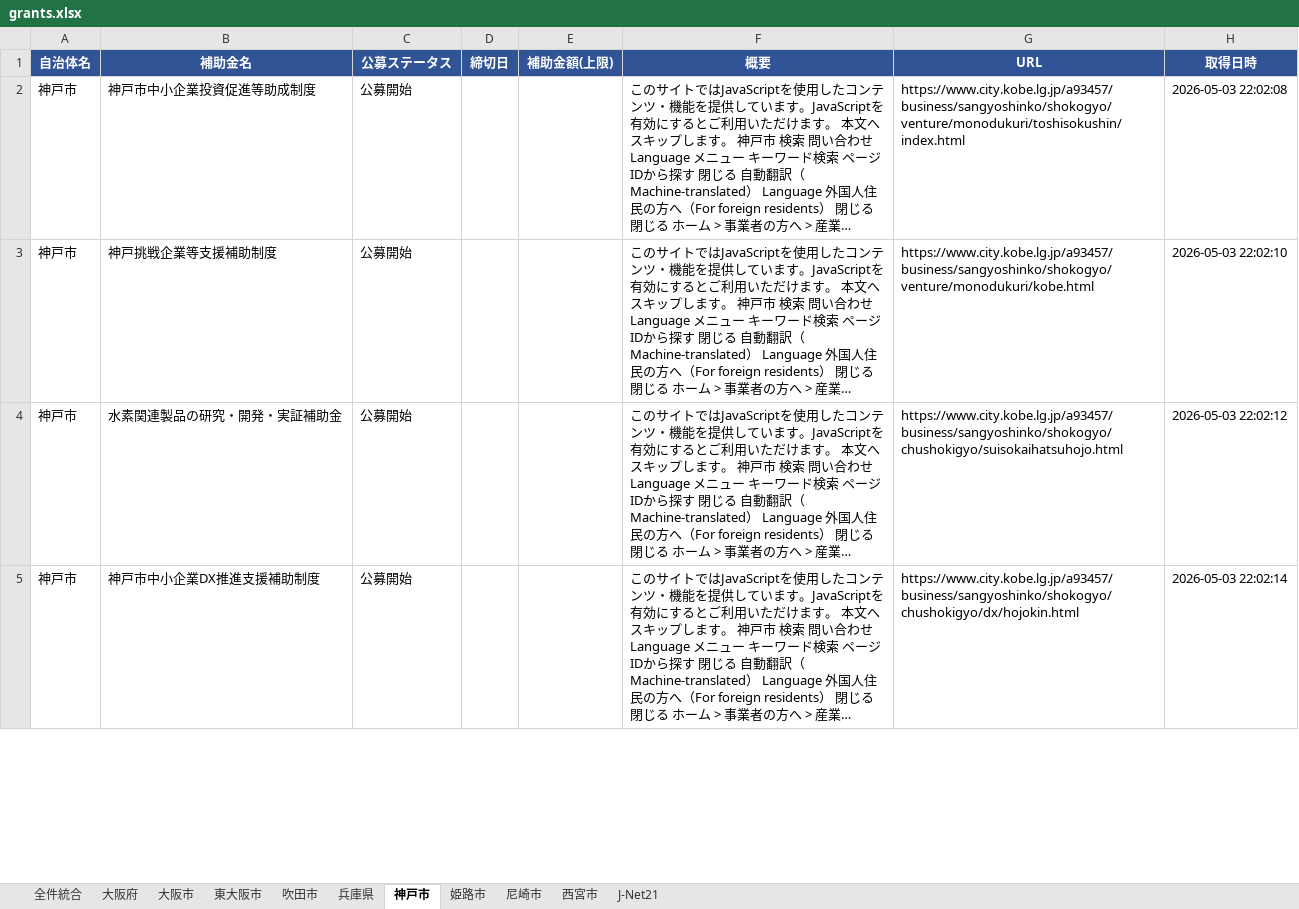
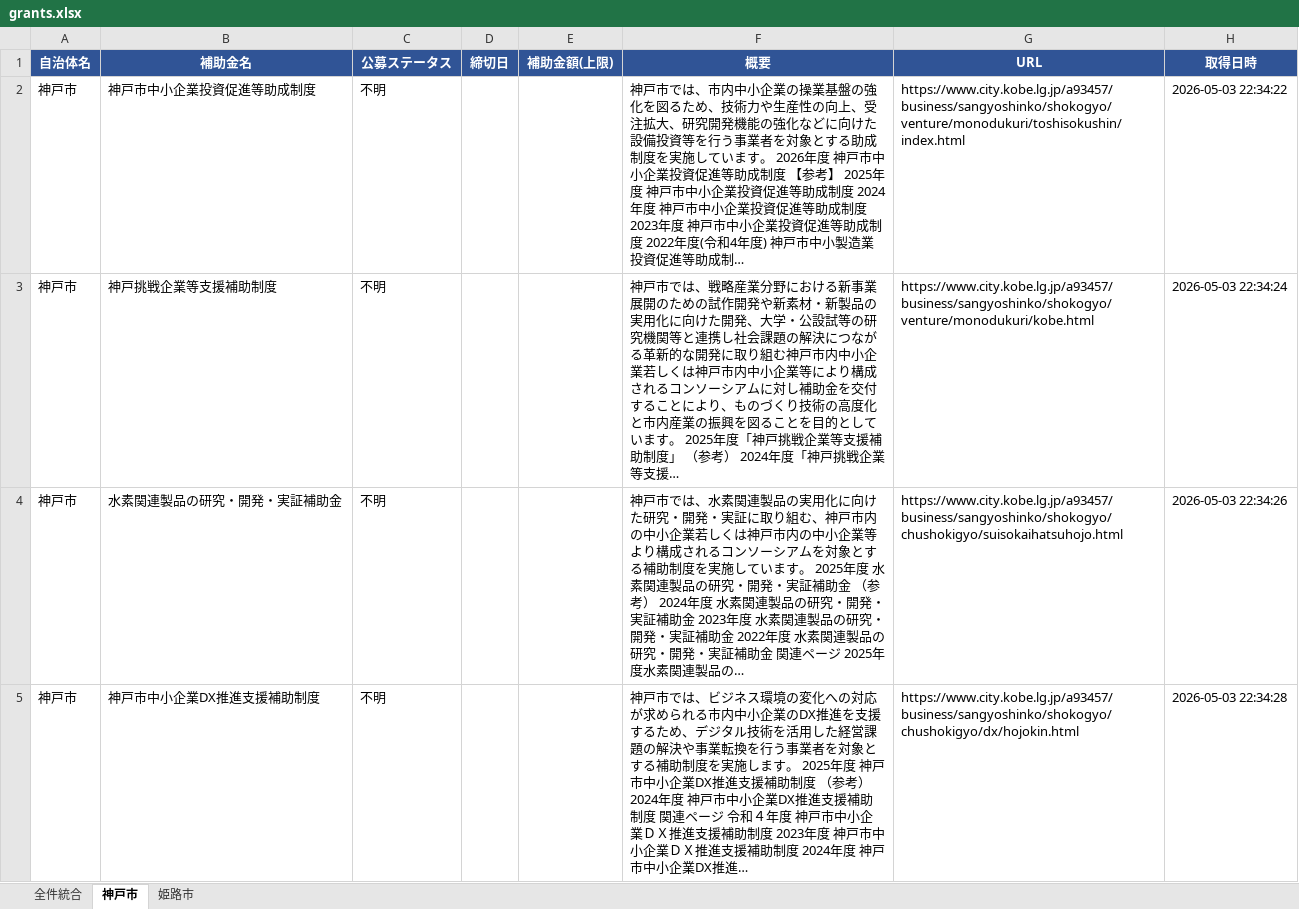
Before and after one commit to tsuruta-prog/grants-scraper, an Excel workbook: data/grants.xlsx, sheet 神戸市, drawn as a sheet; only a part is shown; values as stored, in another font and other column widths than the file's, no borders; the diff covers the shown part only; the diff names each change by its address in the sheet, - before the commit and + after, or states it on an @@ line.

```diff
--- a/data/grants.xlsx (sheet 神戸市)
+++ b/data/grants.xlsx (sheet 神戸市)
-sheet tab: 大阪府
-sheet tab: 大阪市
-sheet tab: 東大阪市
-sheet tab: 吹田市
-sheet tab: 兵庫県
-sheet tab: 尼崎市
-sheet tab: 西宮市
-sheet tab: J-Net21
-C2:C5 (公募ステータス): 公募開始
+C2:C5 (公募ステータス): 不明
-F2 (概要): このサイトではJavaScriptを使用したコンテンツ・機能を提供しています。JavaScriptを有効にするとご利用いただけます。 本文へスキップします。 神戸市 検索 問い合わせ Language メニュー キーワード検索 ページIDから探す 閉じる 自動翻訳（Machine-translated） Language 外国人住民の方へ（For foreign residents） 閉じる 閉じる ホーム > 事業者の方へ > 産業…
+F2 (概要): 神戸市では、市内中小企業の操業基盤の強化を図るため、技術力や生産性の向上、受注拡大、研究開発機能の強化などに向けた設備投資等を行う事業者を対象とする助成制度を実施しています。 2026年度 神戸市中小企業投資促進等助成制度 【参考】 2025年度 神戸市中小企業投資促進等助成制度 2024年度 神戸市中小企業投資促進等助成制度 2023年度 神戸市中小企業投資促進等助成制度 2022年度(令和4年度) 神戸市中小製造業投資促進等助成制…
-H2 (取得日時): 2026-05-03 22:02:08
+H2 (取得日時): 2026-05-03 22:34:22
-F3 (概要): このサイトではJavaScriptを使用したコンテンツ・機能を提供しています。JavaScriptを有効にするとご利用いただけます。 本文へスキップします。 神戸市 検索 問い合わせ Language メニュー キーワード検索 ページIDから探す 閉じる 自動翻訳（Machine-translated） Language 外国人住民の方へ（For foreign residents） 閉じる 閉じる ホーム > 事業者の方へ > 産業…
+F3 (概要): 神戸市では、戦略産業分野における新事業展開のための試作開発や新素材・新製品の実用化に向けた開発、大学・公設試等の研究機関等と連携し社会課題の解決につながる革新的な開発に取り組む神戸市内中小企業若しくは神戸市内中小企業等により構成されるコンソーシアムに対し補助金を交付することにより、ものづくり技術の高度化と市内産業の振興を図ることを目的としています。 2025年度「神戸挑戦企業等支援補助制度」 （参考） 2024年度「神戸挑戦企業等支援…
-H3 (取得日時): 2026-05-03 22:02:10
+H3 (取得日時): 2026-05-03 22:34:24
-F4 (概要): このサイトではJavaScriptを使用したコンテンツ・機能を提供しています。JavaScriptを有効にするとご利用いただけます。 本文へスキップします。 神戸市 検索 問い合わせ Language メニュー キーワード検索 ページIDから探す 閉じる 自動翻訳（Machine-translated） Language 外国人住民の方へ（For foreign residents） 閉じる 閉じる ホーム > 事業者の方へ > 産業…
+F4 (概要): 神戸市では、水素関連製品の実用化に向けた研究・開発・実証に取り組む、神戸市内の中小企業若しくは神戸市内の中小企業等より構成されるコンソーシアムを対象とする補助制度を実施しています。 2025年度 水素関連製品の研究・開発・実証補助金 （参考） 2024年度 水素関連製品の研究・開発・実証補助金 2023年度 水素関連製品の研究・開発・実証補助金 2022年度 水素関連製品の研究・開発・実証補助金 関連ページ 2025年度水素関連製品の…
-H4 (取得日時): 2026-05-03 22:02:12
+H4 (取得日時): 2026-05-03 22:34:26
-F5 (概要): このサイトではJavaScriptを使用したコンテンツ・機能を提供しています。JavaScriptを有効にするとご利用いただけます。 本文へスキップします。 神戸市 検索 問い合わせ Language メニュー キーワード検索 ページIDから探す 閉じる 自動翻訳（Machine-translated） Language 外国人住民の方へ（For foreign residents） 閉じる 閉じる ホーム > 事業者の方へ > 産業…
+F5 (概要): 神戸市では、ビジネス環境の変化への対応が求められる市内中小企業のDX推進を支援するため、デジタル技術を活用した経営課題の解決や事業転換を行う事業者を対象とする補助制度を実施します。 2025年度 神戸市中小企業DX推進支援補助制度 （参考） 2024年度 神戸市中小企業DX推進支援補助制度 関連ページ 令和４年度 神戸市中小企業ＤＸ推進支援補助制度 2023年度 神戸市中小企業ＤＸ推進支援補助制度 2024年度 神戸市中小企業DX推進…
-H5 (取得日時): 2026-05-03 22:02:14
+H5 (取得日時): 2026-05-03 22:34:28
```
Also changed, not shown: 31 edited cells elsewhere in this sheet, sheet 全件統合, sheet 姫路市, 1 other file.
